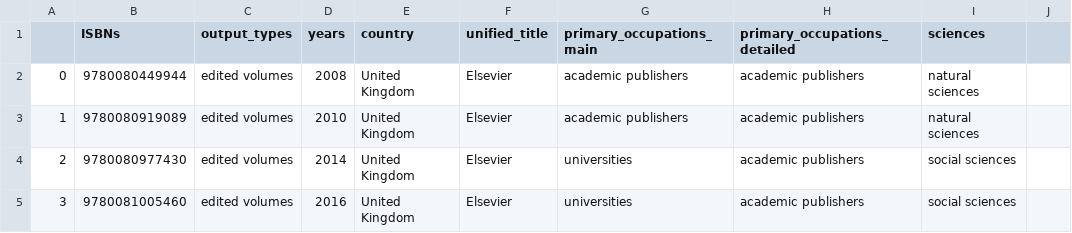
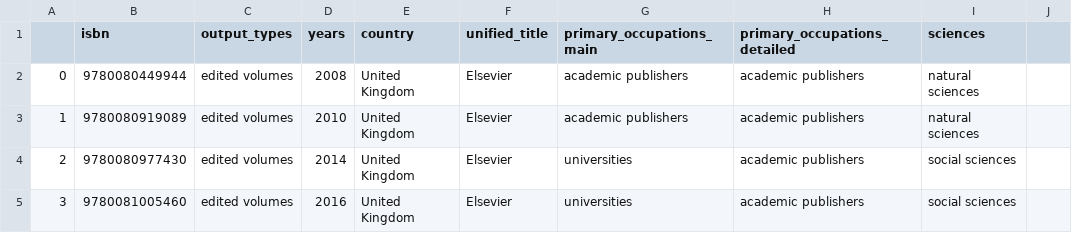
Before and after one commit to EleonoraDagiene/isbns-metadata, a CSV file: LTbook_metadata_2023March16.csv, drawn as a sheet; only a part is shown.

Commit message:
Update LTbook_metadata_2023March16.csv

```diff
--- a/LTbook_metadata_2023March16.csv
+++ b/LTbook_metadata_2023March16.csv
@@ -1,2 +1,2 @@
-,ISBNs,output_types,years,country,unified_title,primary_occupations_main,primary_occupations_detailed,sciences,
+,isbn,output_types,years,country,unified_title,primary_occupations_main,primary_occupations_detailed,sciences,
 0,9780080449944,edited volumes,2008,United Kingdom,Elsevier,academic publishers,academic publishers,natural sciences,
```
